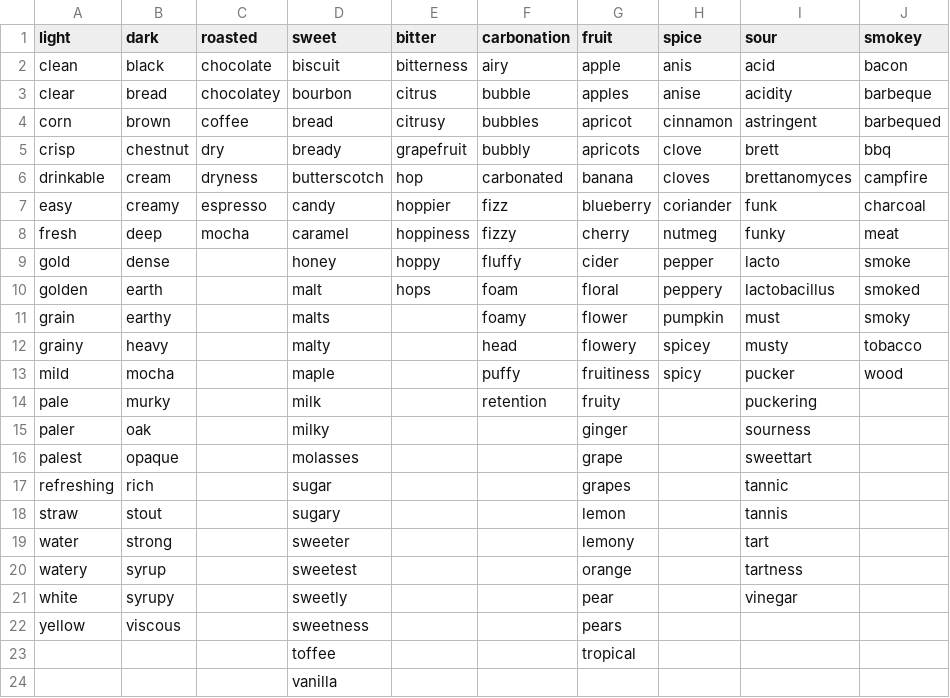
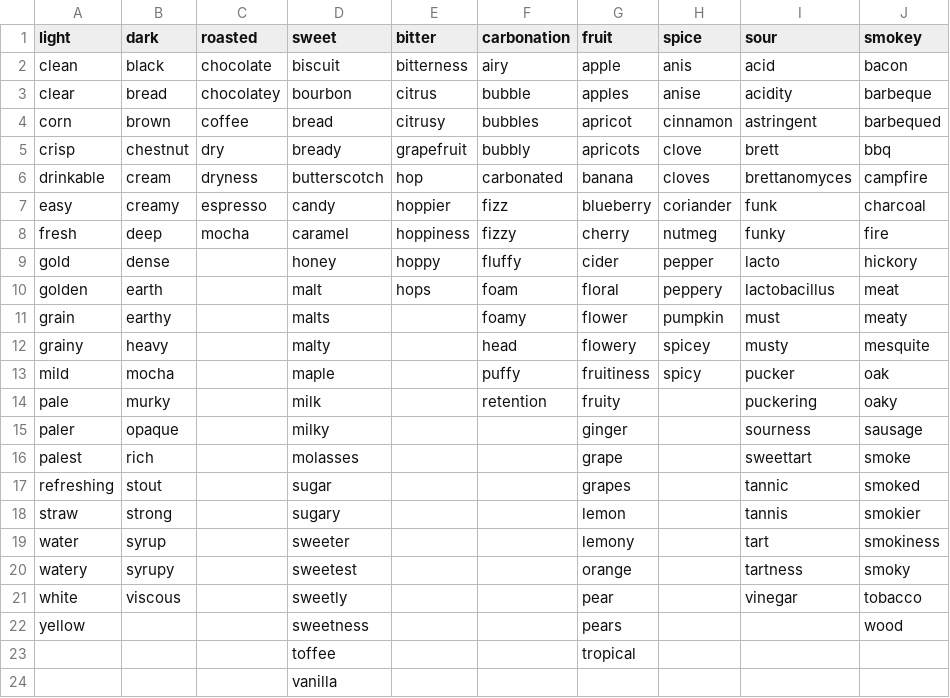
Before and after one commit to emschwartz/alcoholgenome, a CSV file: databaseBuilder/beerWords.csv, drawn as a sheet.

```diff
--- a/databaseBuilder/beerWords.csv
+++ b/databaseBuilder/beerWords.csv
@@ -7,17 +7,17 @@ drinkable,cream,dryness,butterscotch,hop,carbonated,banana,cloves,brettanomyces,
 easy,creamy,espresso,candy,hoppier,fizz,blueberry,coriander,funk,charcoal
-fresh,deep,mocha,caramel,hoppiness,fizzy,cherry,nutmeg,funky,meat
-gold,dense,,honey,hoppy,fluffy,cider,pepper,lacto,smoke
-golden,earth,,malt,hops,foam,floral,peppery,lactobacillus,smoked
-grain,earthy,,malts,,foamy,flower,pumpkin,must,smoky
-grainy,heavy,,malty,,head,flowery,spicey,musty,tobacco
-mild,mocha,,maple,,puffy,fruitiness,spicy,pucker,wood
-pale,murky,,milk,,retention,fruity,,puckering,
-paler,oak,,milky,,,ginger,,sourness,
-palest,opaque,,molasses,,,grape,,sweettart,
-refreshing,rich,,sugar,,,grapes,,tannic,
-straw,stout,,sugary,,,lemon,,tannis,
-water,strong,,sweeter,,,lemony,,tart,
-watery,syrup,,sweetest,,,orange,,tartness,
-white,syrupy,,sweetly,,,pear,,vinegar,
-yellow,viscous,,sweetness,,,pears,,,
+fresh,deep,mocha,caramel,hoppiness,fizzy,cherry,nutmeg,funky,fire
+gold,dense,,honey,hoppy,fluffy,cider,pepper,lacto,hickory
+golden,earth,,malt,hops,foam,floral,peppery,lactobacillus,meat
+grain,earthy,,malts,,foamy,flower,pumpkin,must,meaty
+grainy,heavy,,malty,,head,flowery,spicey,musty,mesquite
+mild,mocha,,maple,,puffy,fruitiness,spicy,pucker,oak
+pale,murky,,milk,,retention,fruity,,puckering,oaky
+paler,opaque,,milky,,,ginger,,sourness,sausage
+palest,rich,,molasses,,,grape,,sweettart,smoke
+refreshing,stout,,sugar,,,grapes,,tannic,smoked
+straw,strong,,sugary,,,lemon,,tannis,smokier
+water,syrup,,sweeter,,,lemony,,tart,smokiness
+watery,syrupy,,sweetest,,,orange,,tartness,smoky
+white,viscous,,sweetly,,,pear,,vinegar,tobacco
+yellow,,,sweetness,,,pears,,,wood
 ,,,toffee,,,tropical,,,
```
Also changed, not shown: 9 other files.
